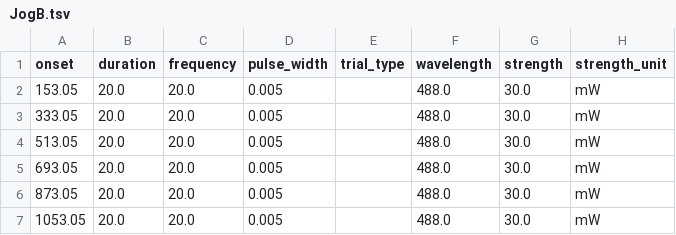
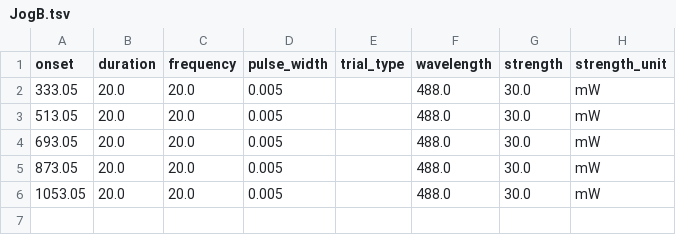
Before and after one commit to TheChymera/RepSeP, a TSV file: data/JogB.tsv, drawn as a sheet.

```diff
--- a/data/JogB.tsv
+++ b/data/JogB.tsv
@@ -1,3 +1,2 @@
 onset	duration	frequency	pulse_width	trial_type	wavelength	strength	strength_unit
-153.05	20.0	20.0	0.005		488.0	30.0	mW
 333.05	20.0	20.0	0.005		488.0	30.0	mW
```
Also changed, not shown: 11 other files.
